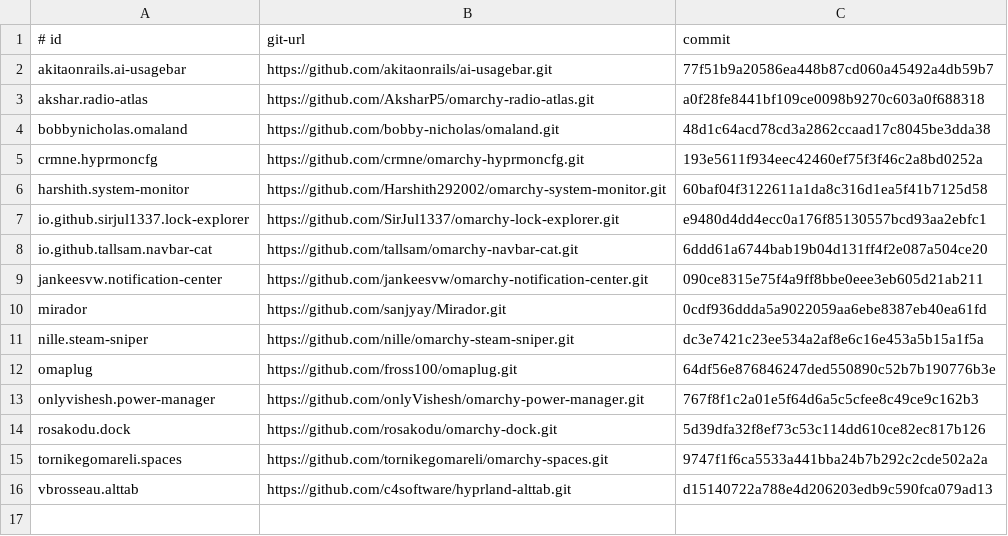
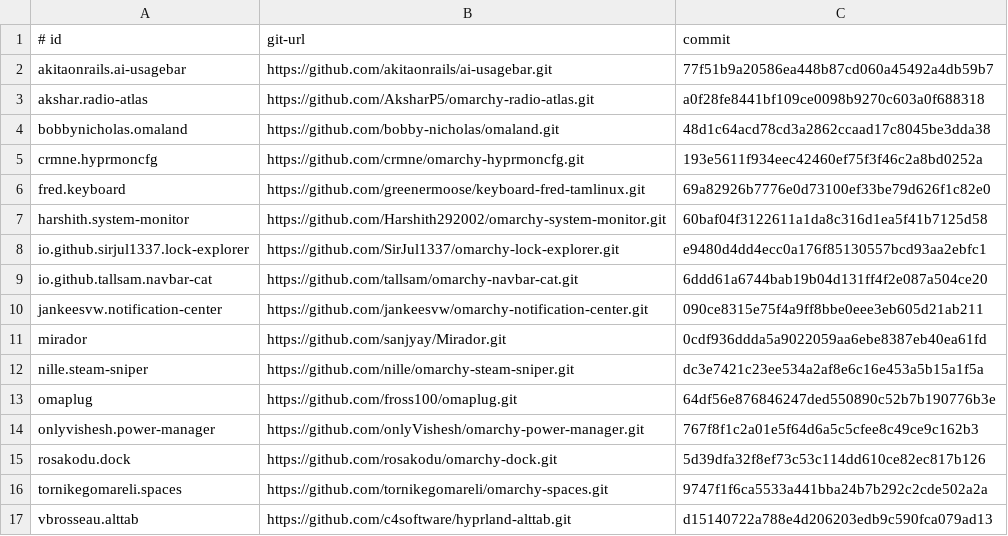
Before and after one commit to TuMi9889/omarchy-desktop, a TSV file: plugins/plugins.tsv, drawn as a sheet.

```diff
--- a/plugins/plugins.tsv
+++ b/plugins/plugins.tsv
@@ -5,2 +5,3 @@ bobbynicholas.omaland	https://github.com/bobby-nicholas/omaland.git	48d1c64acd78
 crmne.hyprmoncfg	https://github.com/crmne/omarchy-hyprmoncfg.git	193e5611f934eec42460ef75f3f46c2a8bd0252a
+fred.keyboard	https://github.com/greenermoose/keyboard-fred-tamlinux.git	69a82926b7776e0d73100ef33be79d626f1c82e0
 harshith.system-monitor	https://github.com/Harshith292002/omarchy-system-monitor.git	60baf04f3122611a1da8c316d1ea5f41b7125d58
```
Also changed, not shown: 1 other file.
